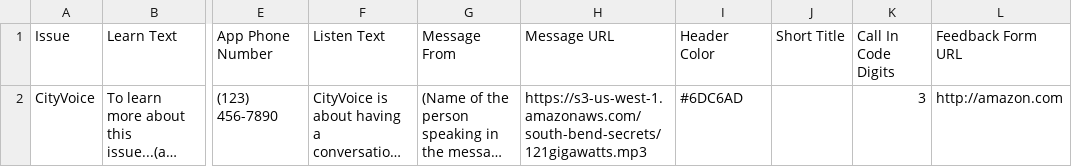
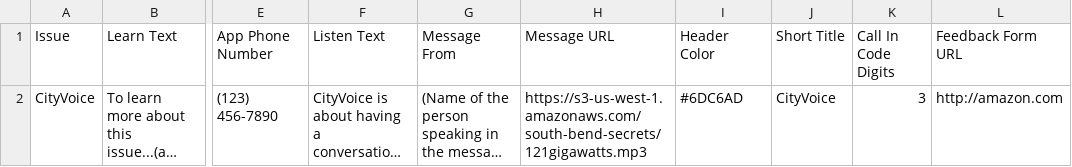
Before and after one commit to codeforamerica/cityvoice, a CSV file: config/app_content_set.csv, drawn as a sheet; only a part is shown, gaps mark what is left out; long unchanged cells end in …; the diff names each change by its address in the sheet, - before the commit and + after, or states it on an @@ line.

Commit message:
Add short title

```diff
--- a/config/app_content_set.csv
+++ b/config/app_content_set.csv
-J2 (Short Title): (empty)
+J2 (Short Title): CityVoice
```
